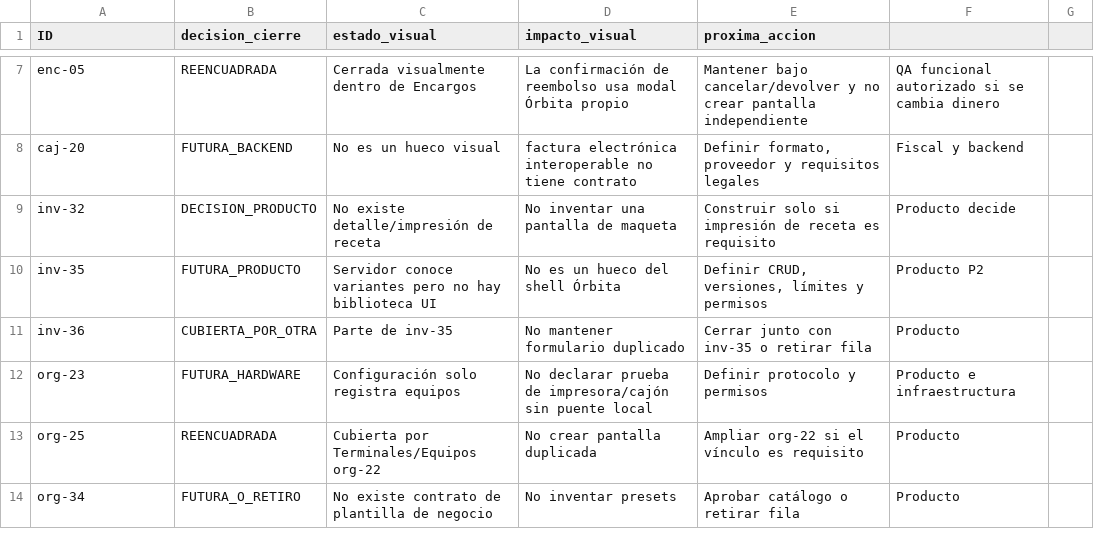
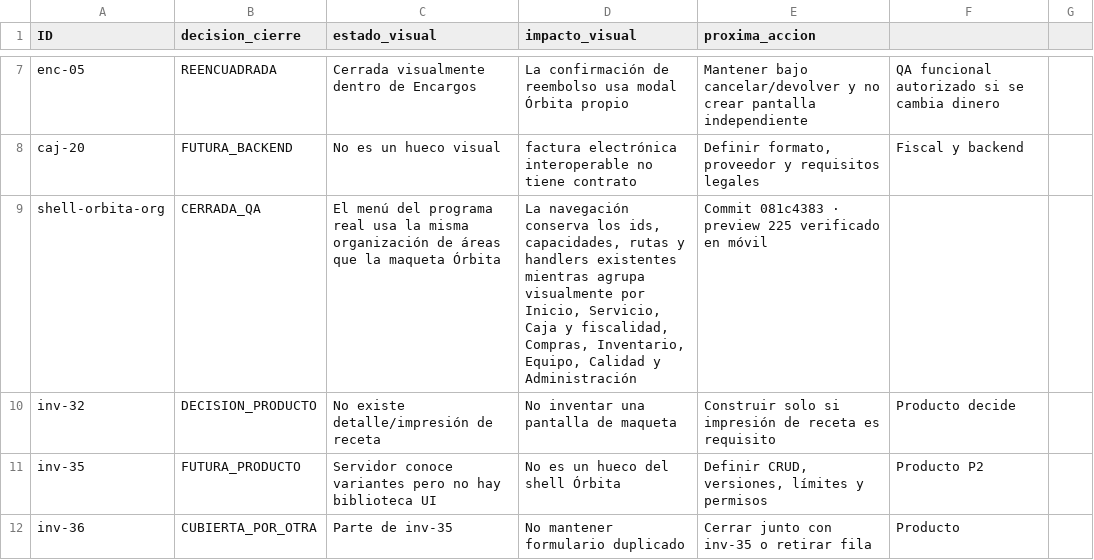
Before and after one commit to Plopezm1990/Almacen, a CSV file: docs/rediseno/MATRIZ-CIERRE-VISUAL-ORBITA-2026-11-22.csv, drawn as a sheet; only a part is shown, gaps mark what is left out; the shorter side is filled out with more unchanged rows; the diff names each change by its address in the sheet, - before the commit and + after, or states it on an @@ line.

```diff
--- a/docs/rediseno/MATRIZ-CIERRE-VISUAL-ORBITA-2026-11-22.csv
+++ b/docs/rediseno/MATRIZ-CIERRE-VISUAL-ORBITA-2026-11-22.csv
+row 9: shell-orbita-org | CERRADA_QA | El menú del programa real usa la misma organización de áreas que la maqueta Órbita | La navegación conserva los ids, capacidades, rutas y handlers existentes mientras agrupa visualmente por Inicio, Servicio, Caja y fiscalidad, Compras, Inventario, Equipo, Calidad y Administración | Commit 081c4383 · preview 225 verificado en móvil
```
